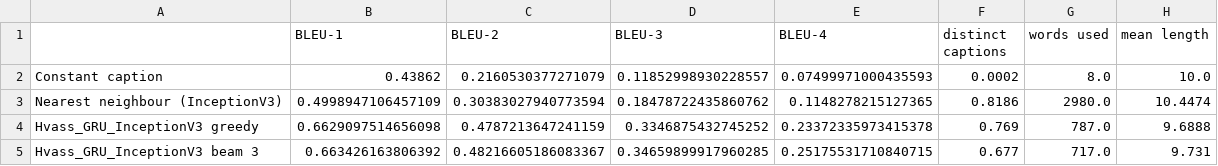
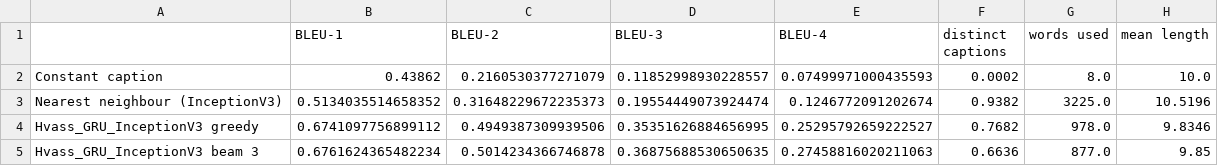
Before and after one commit to KelianDFDB/cesi-a5-leyenda-kelian-yusuf-richard, a CSV file: results/deliverable3_results.csv, drawn as a sheet.

```diff
--- a/results/deliverable3_results.csv
+++ b/results/deliverable3_results.csv
@@ -2,4 +2,4 @@
 Constant caption,0.43862,0.2160530377271079,0.11852998930228557,0.07499971000435593,0.0002,8.0,10.0
-Nearest neighbour (InceptionV3),0.4998947106457109,0.30383027940773594,0.18478722435860762,0.1148278215127365,0.8186,2980.0,10.4474
-Hvass_GRU_InceptionV3 greedy,0.6629097514656098,0.4787213647241159,0.3346875432745252,0.23372335973415378,0.769,787.0,9.6888
-Hvass_GRU_InceptionV3 beam 3,0.663426163806392,0.48216605186083367,0.34659899917960285,0.25175531710840715,0.677,717.0,9.731
+Nearest neighbour (InceptionV3),0.5134035514658352,0.31648229672235373,0.19554449073924474,0.1246772091202674,0.9382,3225.0,10.5196
+Hvass_GRU_InceptionV3 greedy,0.6741097756899112,0.4949387309939506,0.35351626884656995,0.25295792659222527,0.7682,978.0,9.8346
+Hvass_GRU_InceptionV3 beam 3,0.6761624365482234,0.5014234366746878,0.36875688530650635,0.27458816020211063,0.6636,877.0,9.85
```
Also changed, not shown: results/deliverable3_robustness_InceptionV3.csv, 3 other files.
